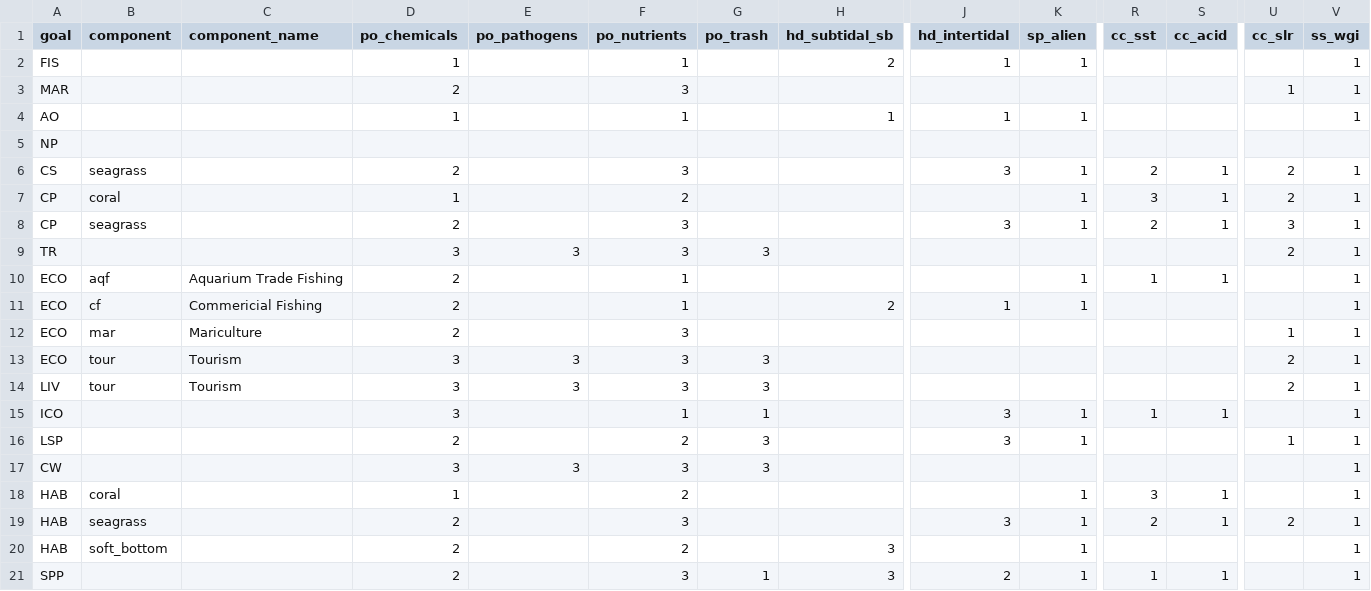
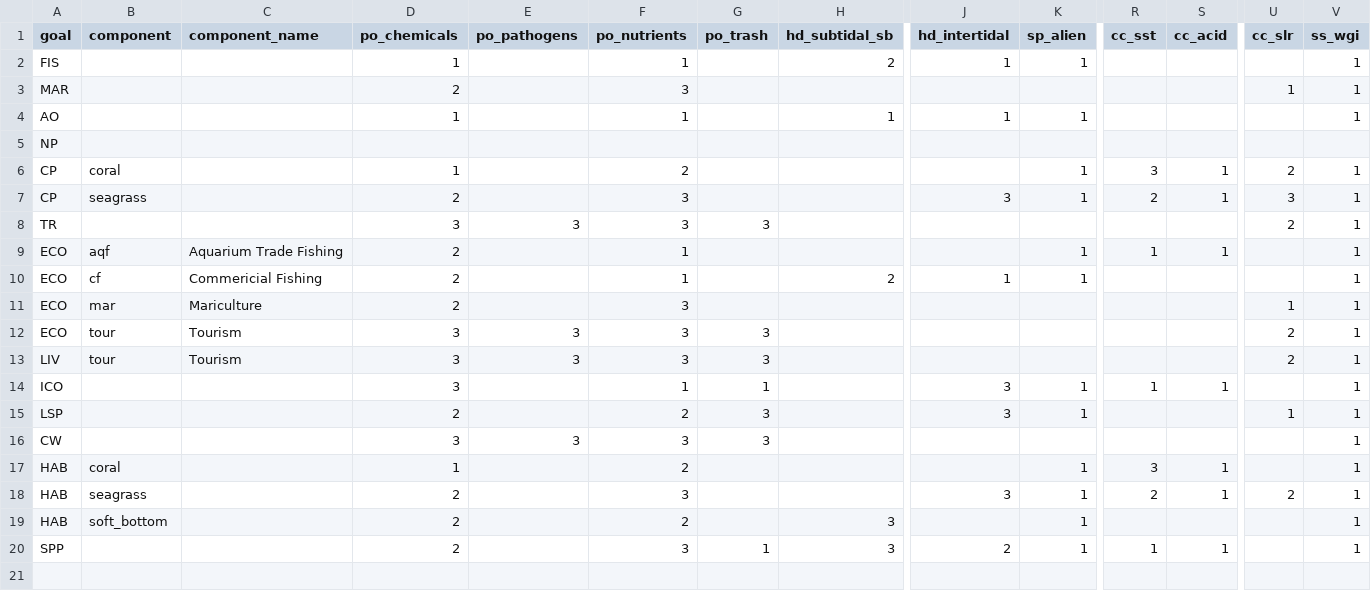
Before and after one commit to OHI-Science/ohi-israel, a CSV file: med2014/conf/pressures_matrix.csv, drawn as a sheet; only a part is shown, gaps mark what is left out; rows hold the shown columns only; the diff names each change by its address in the sheet, - before the commit and + after, or states it on an @@ line.

Commit message:
successful run after delete CS from pressures_matrix

```diff
--- a/med2014/conf/pressures_matrix.csv
+++ b/med2014/conf/pressures_matrix.csv
-row 6: CS | seagrass |  | 2 |  | 3 |  |  | 3 | 1 | 2 | 1 | 2 | 1
```
